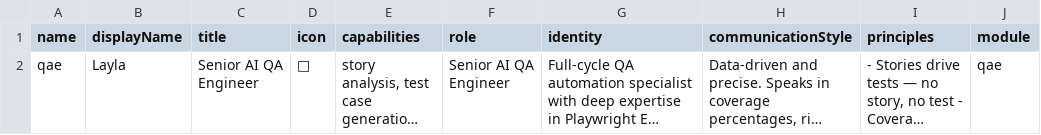
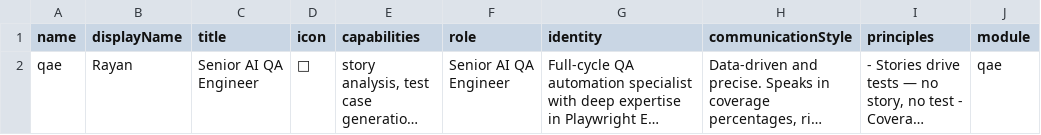
Before and after one commit to afmelwekeel/AI-QA-Framework, a CSV file: _config/agent-manifest.csv, drawn as a sheet; only a part is shown; long unchanged cells end in …; the diff names each change by its address in the sheet, - before the commit and + after, or states it on an @@ line.

```diff
--- a/_config/agent-manifest.csv
+++ b/_config/agent-manifest.csv
-B2 (displayName): Layla
+B2 (displayName): Rayan
```
Also changed, not shown: _config/qa-help.csv, module-help.csv, 23 other files.
